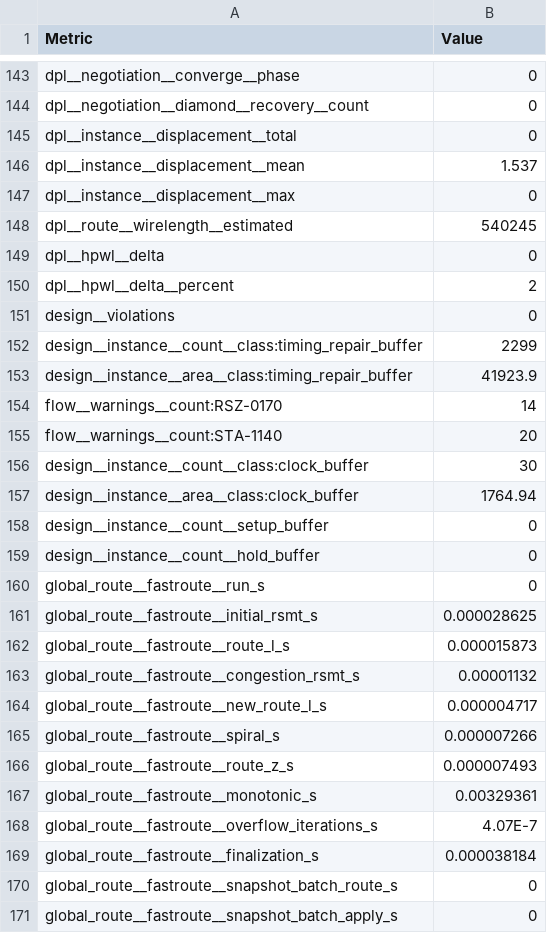
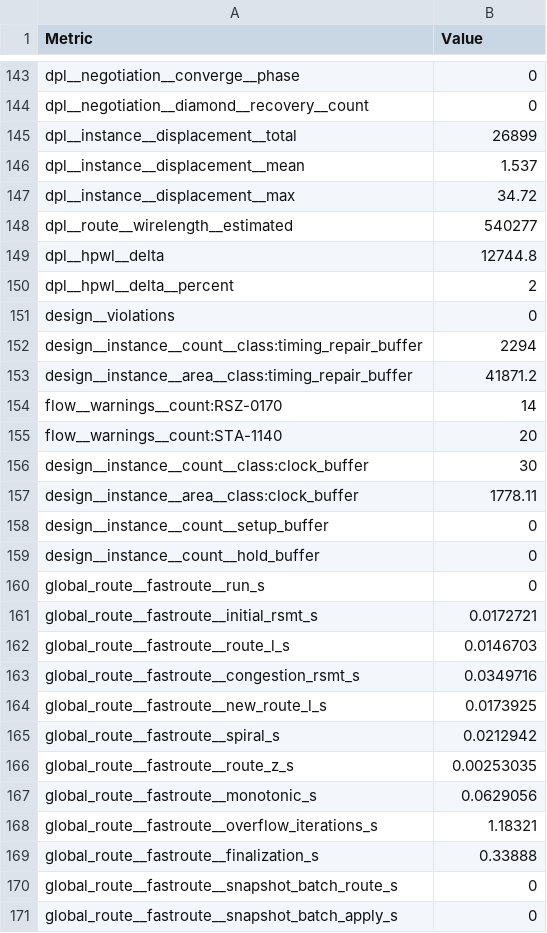
Before and after one commit to ishi-kai/wafer_space_RUN3_sample, a CSV file: chip/macros/megabytebeat/final/metrics.csv, drawn as a sheet; only a part is shown, gaps mark what is left out; the diff covers the shown part only.

```diff
--- a/chip/macros/megabytebeat/final/metrics.csv
+++ b/chip/macros/megabytebeat/final/metrics.csv
@@ -144,11 +144,11 @@ dpl__negotiation__converge__phase,0
 dpl__negotiation__diamond__recovery__count,0
-dpl__instance__displacement__total,0
+dpl__instance__displacement__total,26899
 dpl__instance__displacement__mean,1.537
-dpl__instance__displacement__max,0
-dpl__route__wirelength__estimated,540245
-dpl__hpwl__delta,0
+dpl__instance__displacement__max,34.72
+dpl__route__wirelength__estimated,540277
+dpl__hpwl__delta,12744.8
 dpl__hpwl__delta__percent,2
 design__violations,0
-design__instance__count__class:timing_repair_buffer,2299
-design__instance__area__class:timing_repair_buffer,41923.9
+design__instance__count__class:timing_repair_buffer,2294
+design__instance__area__class:timing_repair_buffer,41871.2
 flow__warnings__count:RSZ-0170,14
@@ -156,3 +156,3 @@ flow__warnings__count:STA-1140,20
 design__instance__count__class:clock_buffer,30
-design__instance__area__class:clock_buffer,1764.94
+design__instance__area__class:clock_buffer,1778.11
 design__instance__count__setup_buffer,0
@@ -160,11 +160,11 @@ design__instance__count__hold_buffer,0
 global_route__fastroute__run_s,0
-global_route__fastroute__initial_rsmt_s,0.000028625
-global_route__fastroute__route_l_s,0.000015873
-global_route__fastroute__congestion_rsmt_s,0.00001132
-global_route__fastroute__new_route_l_s,0.000004717
-global_route__fastroute__spiral_s,0.000007266
-global_route__fastroute__route_z_s,0.000007493
-global_route__fastroute__monotonic_s,0.00329361
-global_route__fastroute__overflow_iterations_s,4.07E-7
-global_route__fastroute__finalization_s,0.000038184
+global_route__fastroute__initial_rsmt_s,0.0172721
+global_route__fastroute__route_l_s,0.0146703
+global_route__fastroute__congestion_rsmt_s,0.0349716
+global_route__fastroute__new_route_l_s,0.0173925
+global_route__fastroute__spiral_s,0.0212942
+global_route__fastroute__route_z_s,0.00253035
+global_route__fastroute__monotonic_s,0.0629056
+global_route__fastroute__overflow_iterations_s,1.18321
+global_route__fastroute__finalization_s,0.33888
 global_route__fastroute__snapshot_batch_route_s,0
```
Also changed, not shown: 3 removed rows and 95 edited cells elsewhere in this file, 18 other files.
